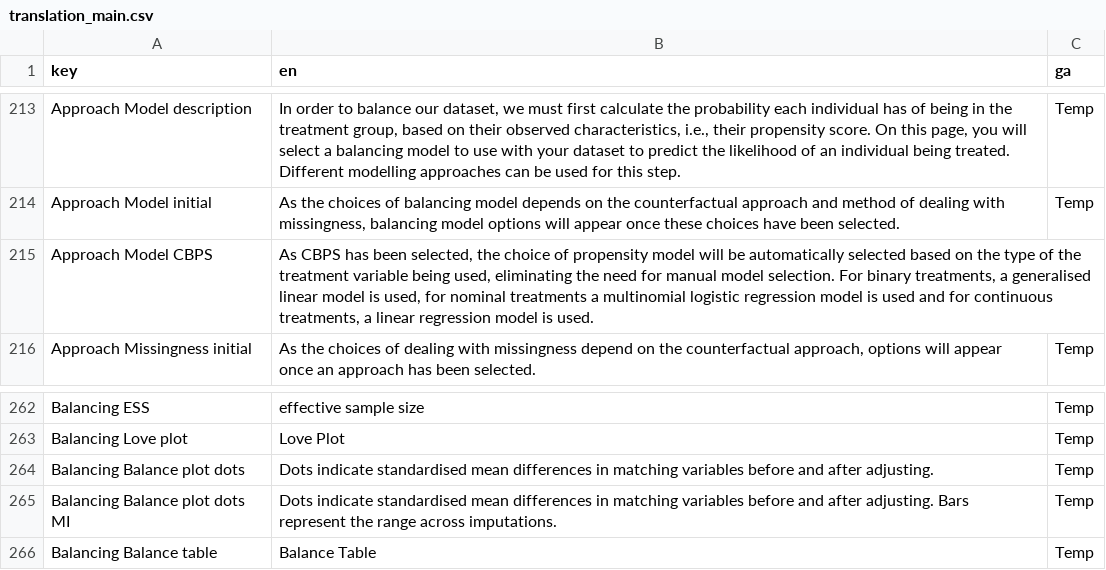
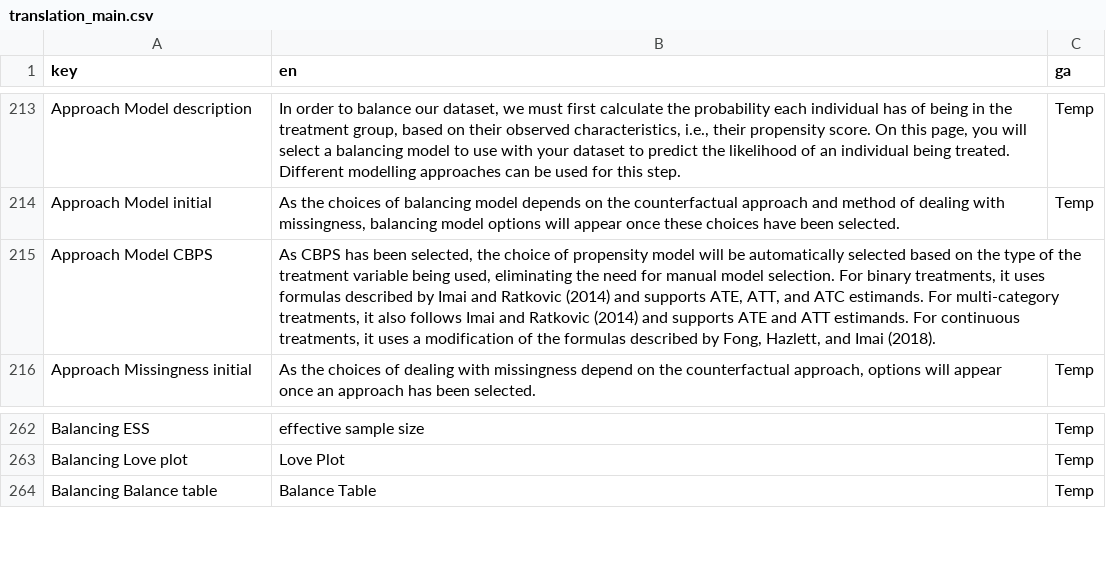
Before and after one commit to uoe-digicat/DigiCAT, a CSV file: inst/DigiCAT/translation/translation_main.csv, drawn as a sheet; only a part is shown, gaps mark what is left out.

Commit message:
Update CBPS
- Pass LR regression through as PS model selection when CBPS selected (to be removed when backend has been updated)

- Remove description under loveplot

- Update PS model CBPS description

```diff
--- a/inst/DigiCAT/translation/translation_main.csv
+++ b/inst/DigiCAT/translation/translation_main.csv
@@ -214,3 +214,3 @@ Approach Model description,"In order to balance our dataset, we must first calcu
 Approach Model initial,"As the choices of balancing model depends on the counterfactual approach and method of dealing with missingness, balancing model options will appear once these choices have been selected.",Temp
-Approach Model CBPS,"As CBPS has been selected, the choice of propensity model will be automatically selected based on the type of the treatment variable being used, eliminating the need for manual model selection. For binary treatments, a generalised linear model is used, for nominal treatments a multinomial logistic regression model is used and for continuous treatments, a linear regression model is used.",
+Approach Model CBPS,"As CBPS has been selected, the choice of propensity model will be automatically selected based on the type of the treatment variable being used, eliminating the need for manual model selection. For binary treatments, it uses formulas described by Imai and Ratkovic (2014) and supports ATE, ATT, and ATC estimands. For multi-category treatments, it also follows Imai and Ratkovic (2014) and supports ATE and ATT estimands. For continuous treatments, it uses a modification of the formulas described by Fong, Hazlett, and Imai (2018).",
 Approach Missingness initial,"As the choices of dealing with missingness depend on the counterfactual approach, options will appear once an approach has been selected.",Temp
@@ -263,4 +263,2 @@ Balancing ESS,effective sample size,Temp
 Balancing Love plot,Love Plot,Temp
-Balancing Balance plot dots,Dots indicate standardised mean differences in matching variables before and after adjusting.,Temp
-Balancing Balance plot dots MI,Dots indicate standardised mean differences in matching variables before and after adjusting. Bars represent the range across imputations.,Temp
 Balancing Balance table,Balance Table,Temp
```
Also changed, not shown: 2 other files.
